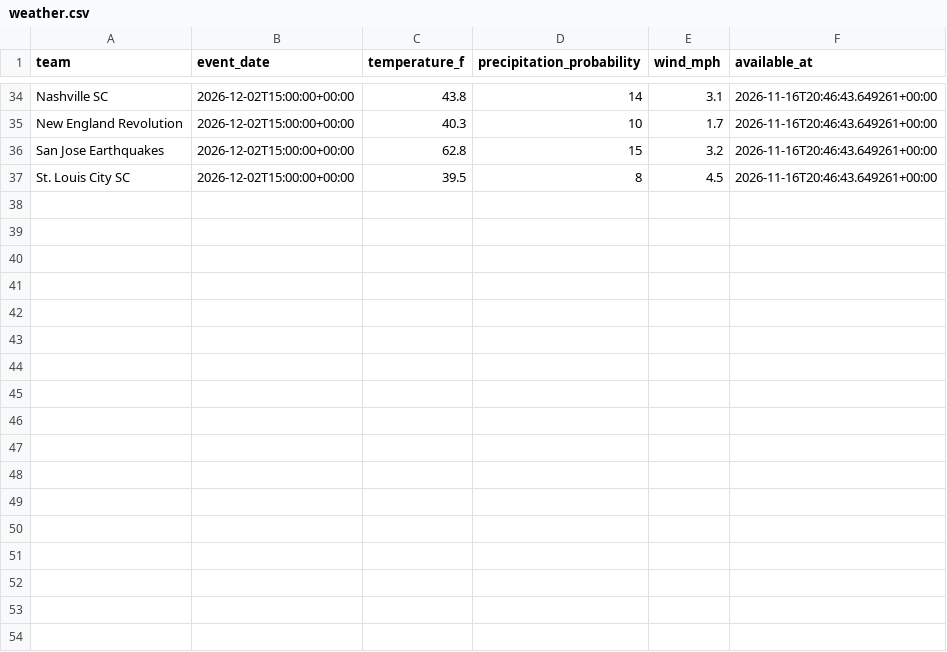
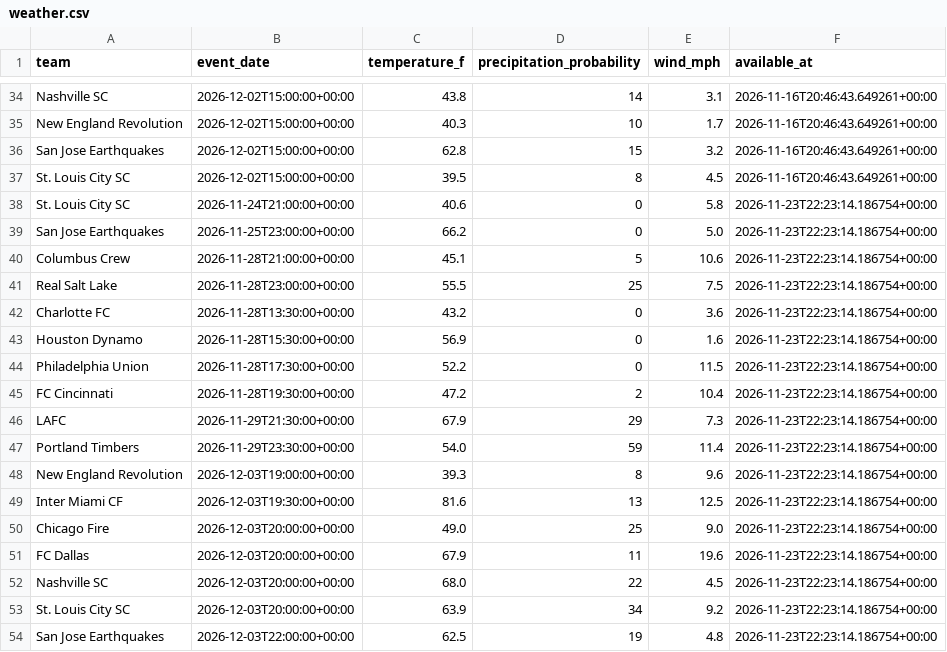
Before and after one commit to gmalbert/mls-predictions, a CSV file: data_files/raw/weather.csv, drawn as a sheet; only a part is shown, gaps mark what is left out; the diff names each change by its address in the sheet, - before the commit and + after, or states it on an @@ line.

```diff
--- a/data_files/raw/weather.csv
+++ b/data_files/raw/weather.csv
+row 38: St. Louis City SC | 2026-11-24T21:00:00+00:00 | 40.6 | 0 | 5.8 | 2026-11-23T22:23:14.186754+00:00
+row 39: San Jose Earthquakes | 2026-11-25T23:00:00+00:00 | 66.2 | 0 | 5.0 | 2026-11-23T22:23:14.186754+00:00
+row 40: Columbus Crew | 2026-11-28T21:00:00+00:00 | 45.1 | 5 | 10.6 | 2026-11-23T22:23:14.186754+00:00
+row 41: Real Salt Lake | 2026-11-28T23:00:00+00:00 | 55.5 | 25 | 7.5 | 2026-11-23T22:23:14.186754+00:00
+row 42: Charlotte FC | 2026-11-28T13:30:00+00:00 | 43.2 | 0 | 3.6 | 2026-11-23T22:23:14.186754+00:00
+row 43: Houston Dynamo | 2026-11-28T15:30:00+00:00 | 56.9 | 0 | 1.6 | 2026-11-23T22:23:14.186754+00:00
+row 44: Philadelphia Union | 2026-11-28T17:30:00+00:00 | 52.2 | 0 | 11.5 | 2026-11-23T22:23:14.186754+00:00
+row 45: FC Cincinnati | 2026-11-28T19:30:00+00:00 | 47.2 | 2 | 10.4 | 2026-11-23T22:23:14.186754+00:00
+row 46: LAFC | 2026-11-29T21:30:00+00:00 | 67.9 | 29 | 7.3 | 2026-11-23T22:23:14.186754+00:00
+row 47: Portland Timbers | 2026-11-29T23:30:00+00:00 | 54.0 | 59 | 11.4 | 2026-11-23T22:23:14.186754+00:00
+row 48: New England Revolution | 2026-12-03T19:00:00+00:00 | 39.3 | 8 | 9.6 | 2026-11-23T22:23:14.186754+00:00
+row 49: Inter Miami CF | 2026-12-03T19:30:00+00:00 | 81.6 | 13 | 12.5 | 2026-11-23T22:23:14.186754+00:00
+row 50: Chicago Fire | 2026-12-03T20:00:00+00:00 | 49.0 | 25 | 9.0 | 2026-11-23T22:23:14.186754+00:00
+row 51: FC Dallas | 2026-12-03T20:00:00+00:00 | 67.9 | 11 | 19.6 | 2026-11-23T22:23:14.186754+00:00
+row 52: Nashville SC | 2026-12-03T20:00:00+00:00 | 68.0 | 22 | 4.5 | 2026-11-23T22:23:14.186754+00:00
+row 53: St. Louis City SC | 2026-12-03T20:00:00+00:00 | 63.9 | 34 | 9.2 | 2026-11-23T22:23:14.186754+00:00
+row 54: San Jose Earthquakes | 2026-12-03T22:00:00+00:00 | 62.5 | 19 | 4.8 | 2026-11-23T22:23:14.186754+00:00
```
Also changed, not shown: data_files/upcoming_fixtures.csv, 2 other files.
